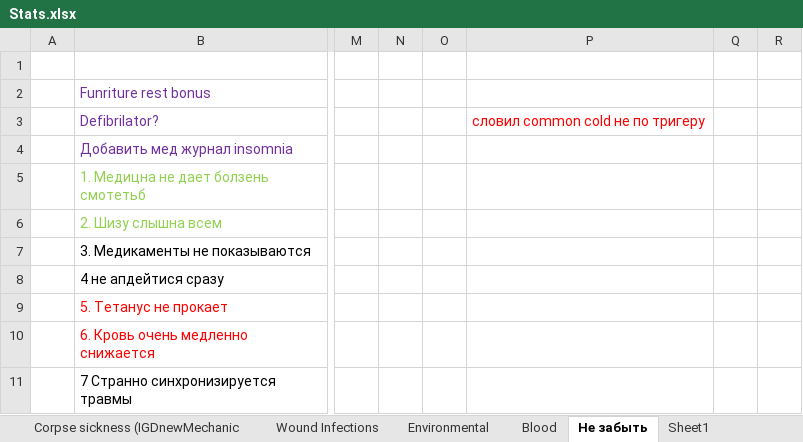
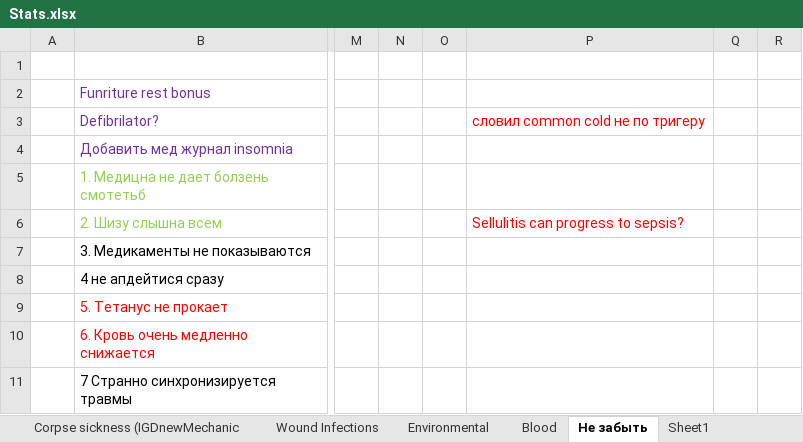
Before and after one commit to FrozenHeart247/Extensive-Health-Rework-B42, an Excel workbook: ExtensiveHealthReworkB42/Stats.xlsx, sheet Не забыть, drawn as a sheet; only a part is shown, gaps mark what is left out; values as stored, in another font and other column widths than the file's, no borders; the diff names each change by its address in the sheet, - before the commit and + after, or states it on an @@ line.

```diff
--- a/ExtensiveHealthReworkB42/Stats.xlsx (sheet Не забыть)
+++ b/ExtensiveHealthReworkB42/Stats.xlsx (sheet Не забыть)
-P6: (empty)
+P6: Sellulitis can progress to sepsis?
```
Also changed, not shown: sheet Sheet1, 3 other files.
